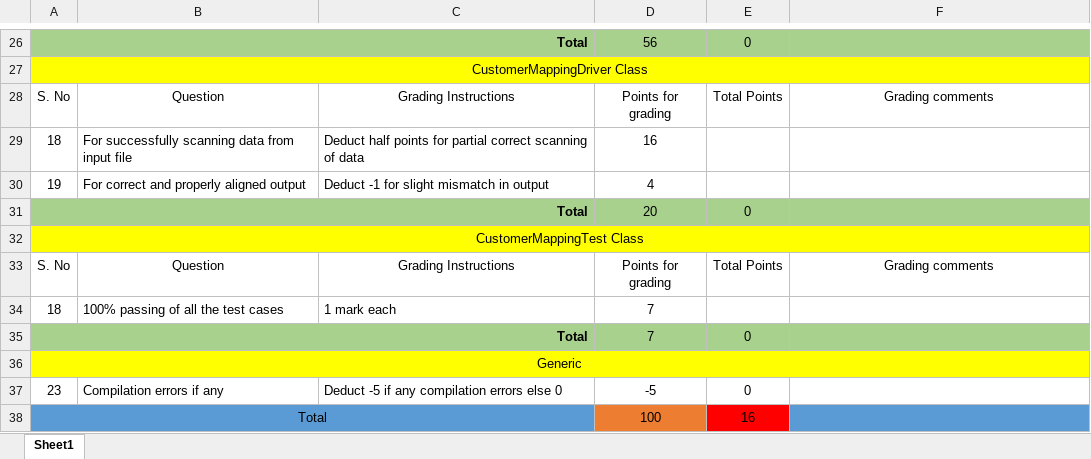
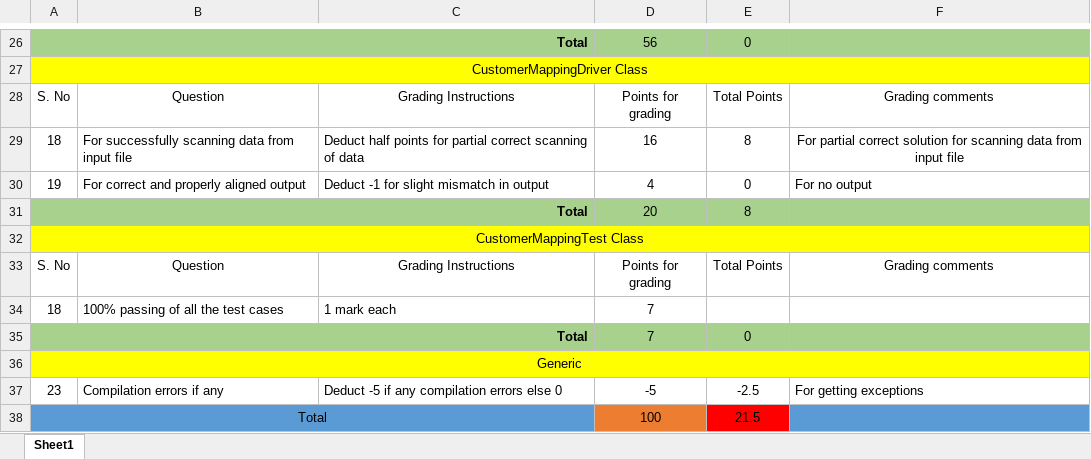
Before and after one commit to vennela-cheekoti/LabExam3Rubrics, an Excel workbook: Ginjupalli_LabExam03Grading.xlsx, sheet Sheet1, drawn as a sheet; only a part is shown, gaps mark what is left out; values as stored, in another font and other column widths than the file's, no borders; table styles not drawn; the diff names each change by its address in the sheet, - before the commit and + after, or states it on an @@ line.

```diff
--- a/Ginjupalli_LabExam03Grading.xlsx (sheet Sheet1)
+++ b/Ginjupalli_LabExam03Grading.xlsx (sheet Sheet1)
-E29: (empty)
+E29: 8
-F29: (empty)
+F29: For partial correct solution for scanning data from input file
-E30: (empty)
+E30: 0
-F30: (empty)
+F30: For no output
-E31: 0
+E31: 8
-E37: 0
+E37: -2.5
-F37: (empty)
+F37: For getting exceptions
-E38: 16
+E38: 21.5
```
Also changed, not shown: Doppalapudi_LabExam03Grading.xlsx, Fakki_LabExam03Grading.xlsx, 12 other files.
